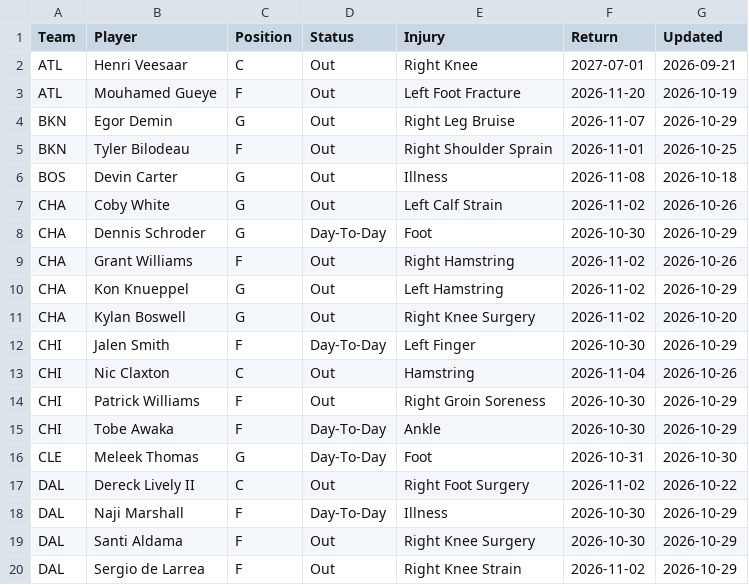
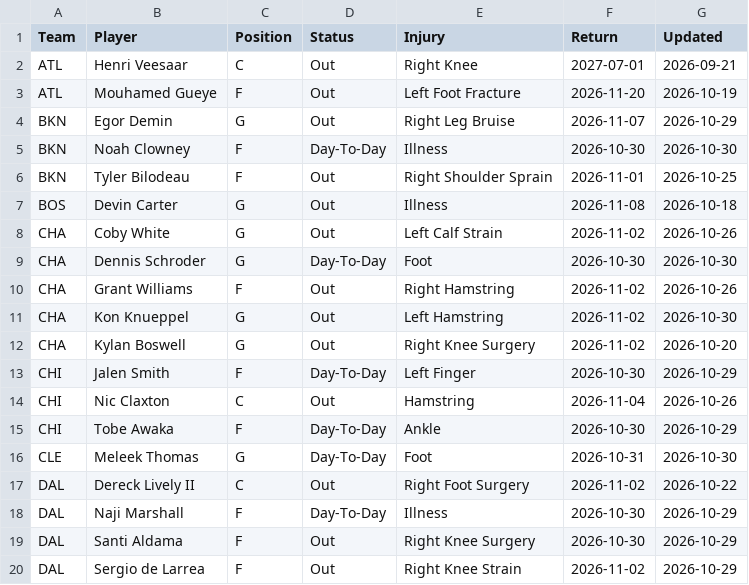
Before and after one commit to HitByOne/NBAData, a CSV file: site/data/nba_2027_injury_report.csv, drawn as a sheet; only a part is shown.

```diff
--- a/site/data/nba_2027_injury_report.csv
+++ b/site/data/nba_2027_injury_report.csv
@@ -4,2 +4,3 @@ ATL,Mouhamed Gueye,F,Out,Left Foot Fracture,2026-11-20,2026-10-19
 BKN,Egor Demin,G,Out,Right Leg Bruise,2026-11-07,2026-10-29
+BKN,Noah Clowney,F,Day-To-Day,Illness,2026-10-30,2026-10-30
 BKN,Tyler Bilodeau,F,Out,Right Shoulder Sprain,2026-11-01,2026-10-25
@@ -7,5 +8,5 @@ BOS,Devin Carter,G,Out,Illness,2026-11-08,2026-10-18
 CHA,Coby White,G,Out,Left Calf Strain,2026-11-02,2026-10-26
-CHA,Dennis Schroder,G,Day-To-Day,Foot,2026-10-30,2026-10-29
+CHA,Dennis Schroder,G,Day-To-Day,Foot,2026-10-30,2026-10-30
 CHA,Grant Williams,F,Out,Right Hamstring,2026-11-02,2026-10-26
-CHA,Kon Knueppel,G,Out,Left Hamstring,2026-11-02,2026-10-29
+CHA,Kon Knueppel,G,Out,Left Hamstring,2026-11-02,2026-10-30
 CHA,Kylan Boswell,G,Out,Right Knee Surgery,2026-11-02,2026-10-20
@@ -13,3 +14,2 @@ CHI,Jalen Smith,F,Day-To-Day,Left Finger,2026-10-30,2026-10-29
 CHI,Nic Claxton,C,Out,Hamstring,2026-11-04,2026-10-26
-CHI,Patrick Williams,F,Out,Right Groin Soreness,2026-10-30,2026-10-29
 CHI,Tobe Awaka,F,Day-To-Day,Ankle,2026-10-30,2026-10-29
```
Also changed, not shown: site/data/nba_2027_milestones.csv, site/data/nba_2027_prop_odds_status.csv, 10 other files.
